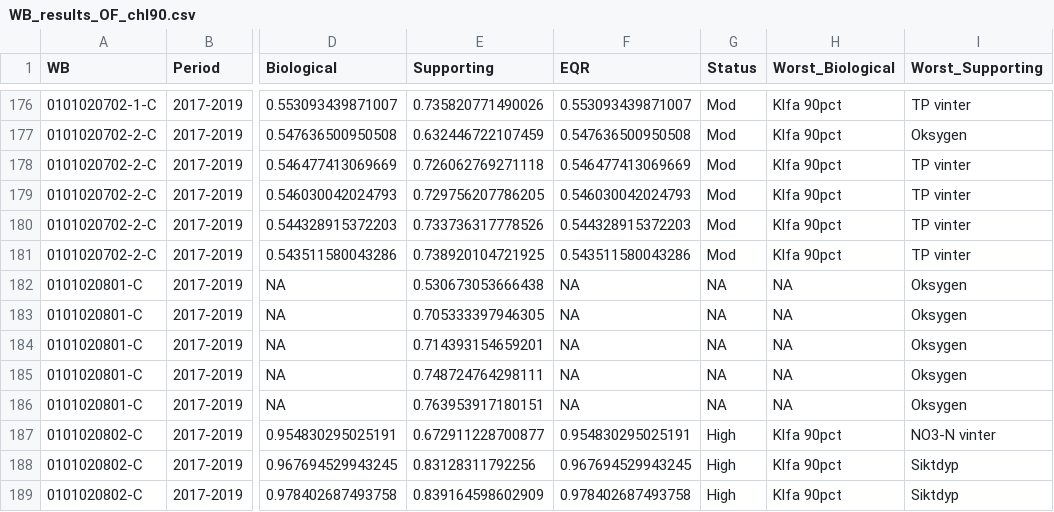
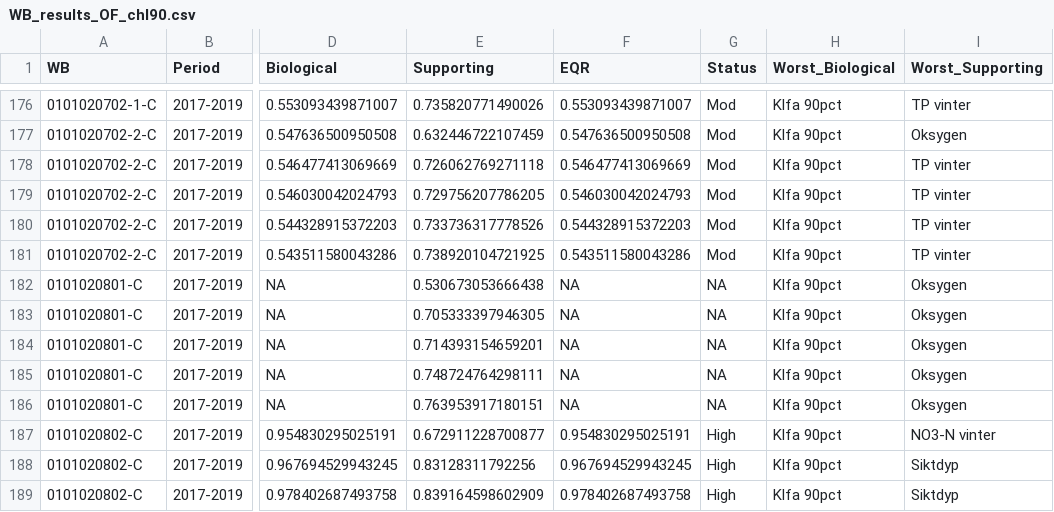
Before and after one commit to NIVANorge/MARTINI, a CSV file: app/WB_results_OF_chl90.csv, drawn as a sheet; only a part is shown, gaps mark what is left out; the diff covers the shown part only; the diff names each change by its address in the sheet, - before the commit and + after, or states it on an @@ line.

```diff
--- a/app/WB_results_OF_chl90.csv
+++ b/app/WB_results_OF_chl90.csv
-H182:H186 (Worst_Biological): NA
+H182:H186 (Worst_Biological): Klfa 90pct
```
Also changed, not shown: 15 edited cells elsewhere in this file, app/WB_results_OF.csv, app/indicator_results_OF.csv, 3 other files.
